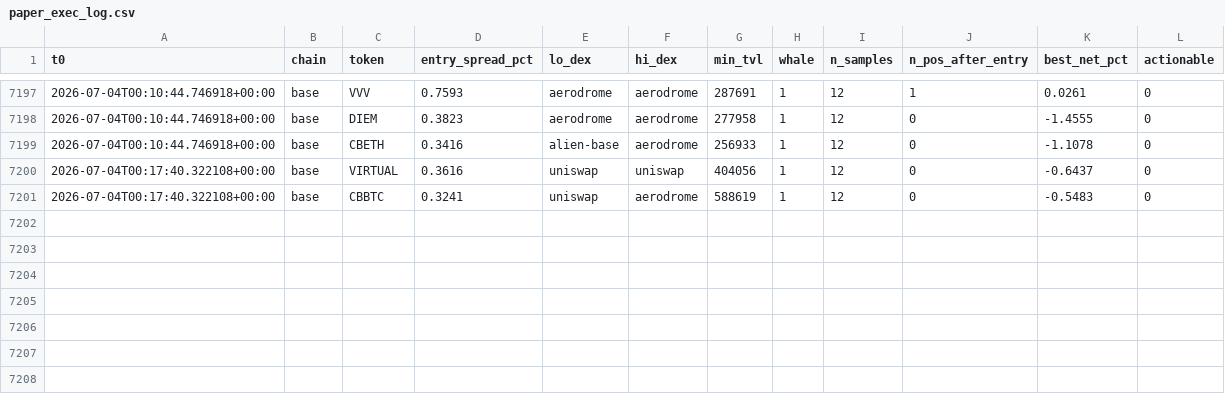
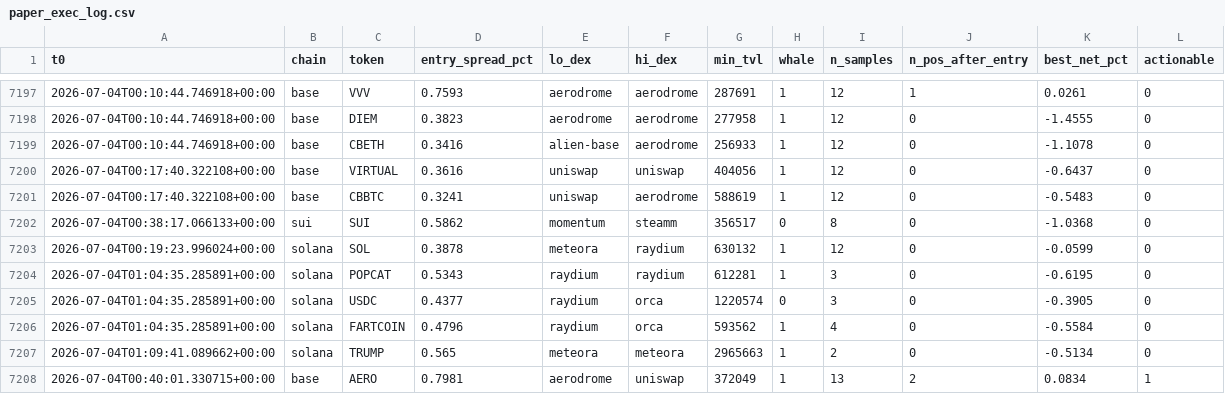
Before and after one commit to bagstreet/test, a CSV file: state/paper_exec_log.csv, drawn as a sheet; only a part is shown, gaps mark what is left out.

```diff
--- a/state/paper_exec_log.csv
+++ b/state/paper_exec_log.csv
@@ -7201 +7201,8 @@ t0,chain,token,entry_spread_pct,lo_dex,hi_dex,min_tvl,whale,n_samples,n_pos_afte
 2026-07-04T00:17:40.322108+00:00,base,CBBTC,0.3241,uniswap,aerodrome,588619,1,12,0,-0.5483,0
+2026-07-04T00:38:17.066133+00:00,sui,SUI,0.5862,momentum,steamm,356517,0,8,0,-1.0368,0
+2026-07-04T00:19:23.996024+00:00,solana,SOL,0.3878,meteora,raydium,630132,1,12,0,-0.0599,0
+2026-07-04T01:04:35.285891+00:00,solana,POPCAT,0.5343,raydium,raydium,612281,1,3,0,-0.6195,0
+2026-07-04T01:04:35.285891+00:00,solana,USDC,0.4377,raydium,orca,1220574,0,3,0,-0.3905,0
+2026-07-04T01:04:35.285891+00:00,solana,FARTCOIN ,0.4796,raydium,orca,593562,1,4,0,-0.5584,0
+2026-07-04T01:09:41.089662+00:00,solana,TRUMP,0.565,meteora,meteora,2965663,1,2,0,-0.5134,0
+2026-07-04T00:40:01.330715+00:00,base,AERO,0.7981,aerodrome,uniswap,372049,1,13,2,0.0834,1
```
Also changed, not shown: 4 other files.
